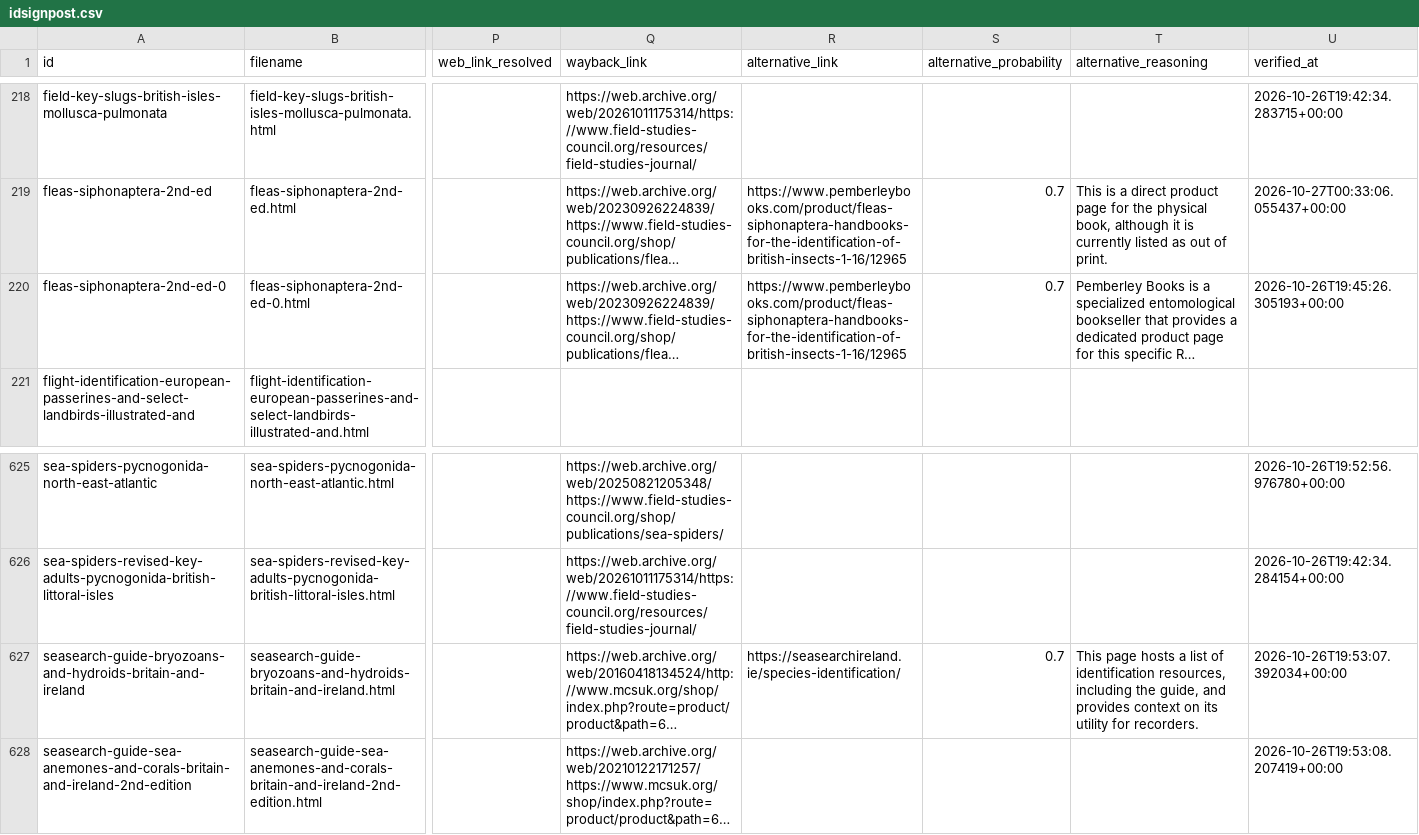
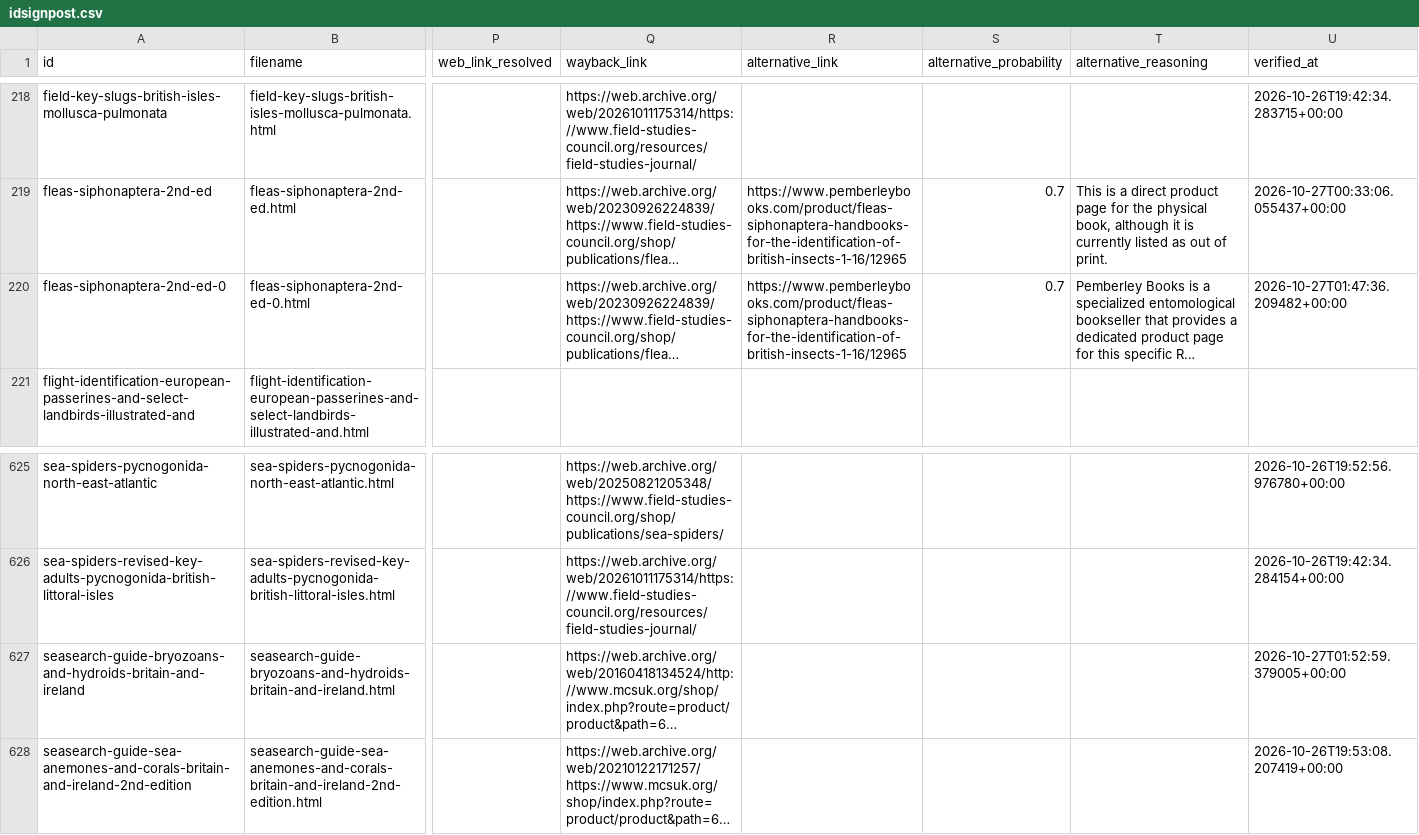
Before and after one commit to charlesroper/FSCLegacy-fscbiodiversity.uk-idsignpost, a CSV file: idsignpost.csv, drawn as a sheet; only a part is shown, gaps mark what is left out; long unchanged cells end in …; the diff names each change by its address in the sheet, - before the commit and + after, or states it on an @@ line.

Commit message:
Refresh catalog with confirmed alternatives
Recheck every stored alternative through the confirmation gate and
clear the species index that the model rejected. The catalog holds 61
alternatives, each one confirmed and recorded with its flag.

```diff
--- a/idsignpost.csv
+++ b/idsignpost.csv
-U220 (verified_at): 2026-10-26T19:45:26.305193+00:00
+U220 (verified_at): 2026-10-27T01:47:36.209482+00:00
-R627 (alternative_link): https://seasearchireland.ie/species-identification/
+R627 (alternative_link): (empty)
-S627 (alternative_probability): 0.7
+S627 (alternative_probability): (empty)
-T627 (alternative_reasoning): This page hosts a list of identification resources, including the guide, and provides context on its utility for recorders.
+T627 (alternative_reasoning): (empty)
-U627 (verified_at): 2026-10-26T19:53:07.392034+00:00
+U627 (verified_at): 2026-10-27T01:52:59.379005+00:00
```
Also changed, not shown: 4 other files.
